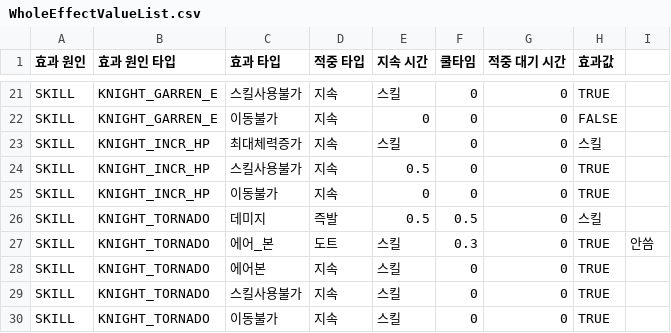
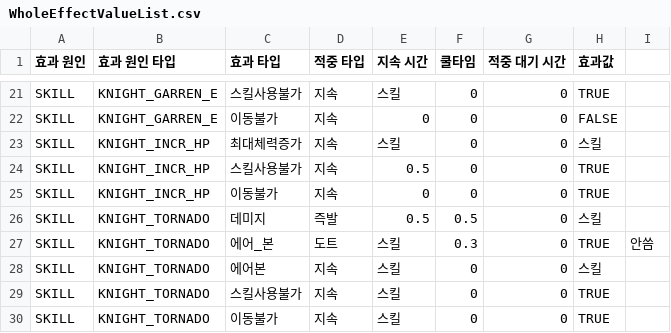
Before and after one commit to irmle/GOC_JavaServer, a CSV file: src/GameDataFiles/WholeEffectValueList.csv, drawn as a sheet; only a part is shown, gaps mark what is left out.

```diff
--- a/src/GameDataFiles/WholeEffectValueList.csv
+++ b/src/GameDataFiles/WholeEffectValueList.csv
@@ -27,3 +27,3 @@ SKILL,KNIGHT_TORNADO,데미지,즉발,0.5,0.5,0,스킬,
 SKILL,KNIGHT_TORNADO,에어_본,도트,스킬,0.3,0,TRUE,안씀
-SKILL,KNIGHT_TORNADO,에어본,지속,스킬,0,0,TRUE,
+SKILL,KNIGHT_TORNADO,에어본,지속,스킬,0,0,스킬,
 SKILL,KNIGHT_TORNADO,스킬사용불가,지속,스킬,0,0,TRUE,
```
Also changed, not shown: 2 other files.
